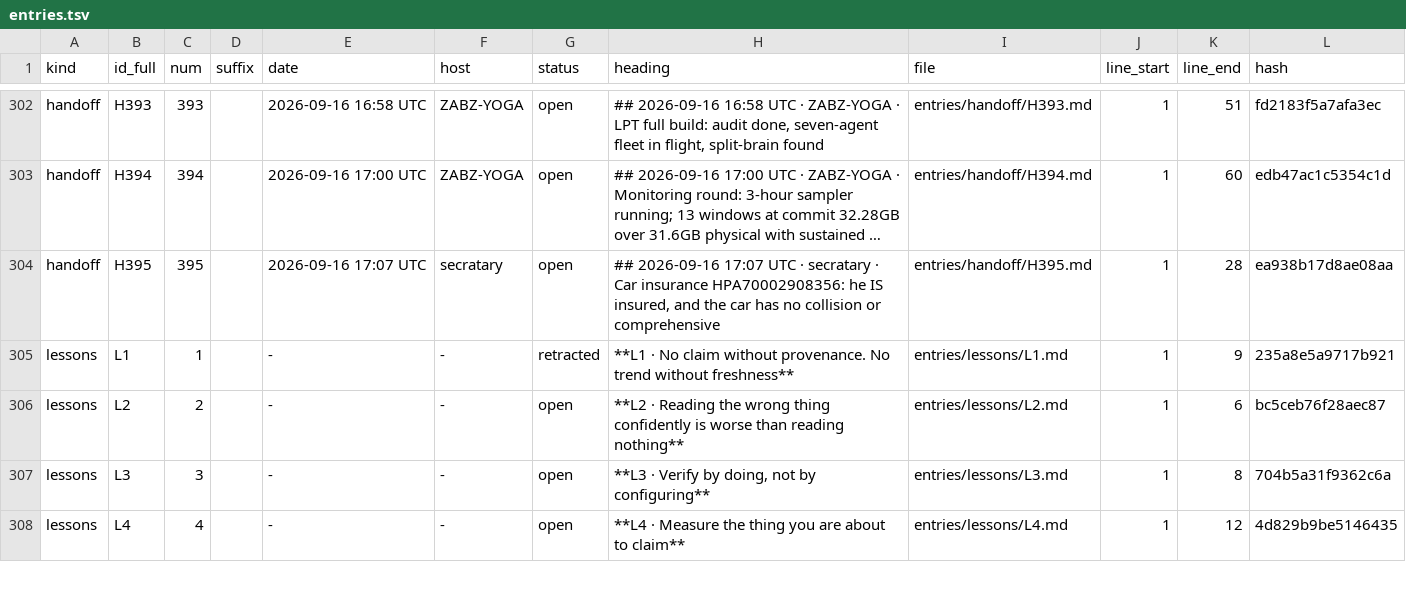
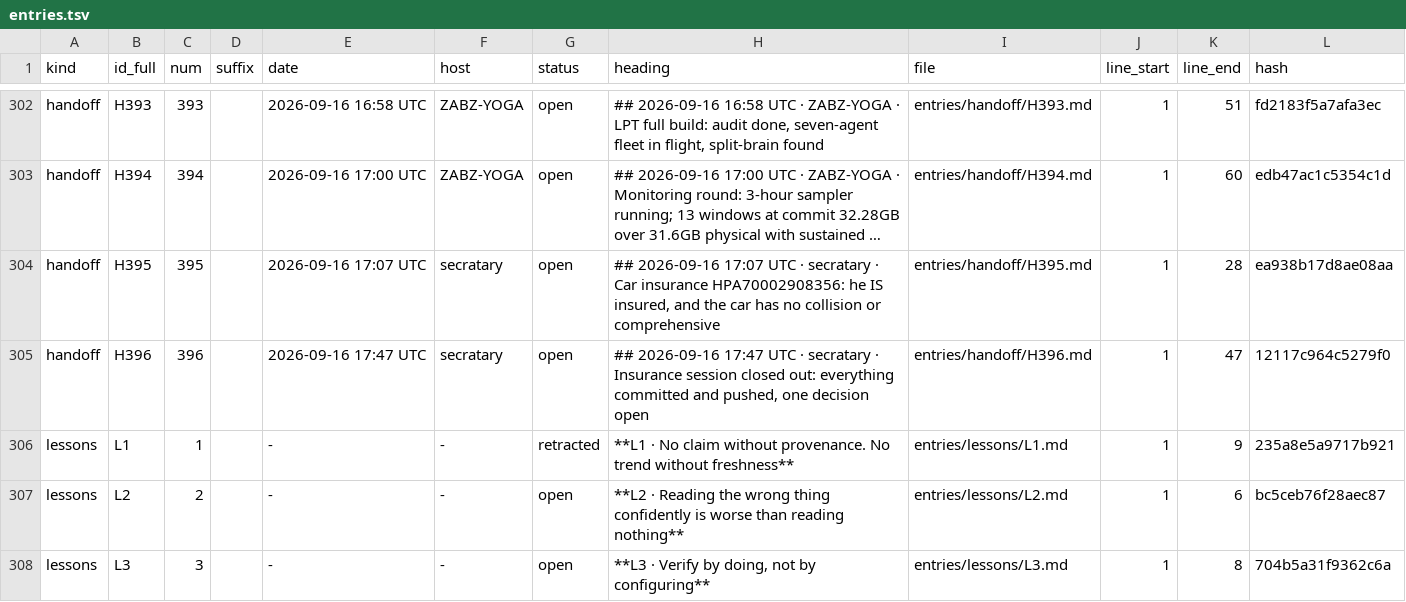
Before and after one commit to lakewoodphone/harness-config, a TSV file: journal/index/entries.tsv, drawn as a sheet; only a part is shown, gaps mark what is left out; the shorter side is filled out with more unchanged rows; long unchanged cells end in …; the diff names each change by its address in the sheet, - before the commit and + after, or states it on an @@ line.

Commit message:
journal: H396 - the insurance session is committed and pushed on both repos; one decision open

```diff
--- a/journal/index/entries.tsv
+++ b/journal/index/entries.tsv
+row 305: handoff | H396 | 396 |  | 2026-09-16 17:47 UTC | secratary | open | ## 2026-09-16 17:47 UTC · secratary · Insurance session closed out: everything committed and pushed, one decision open | entries/handoff/H396.md | 1 | 47 | 12117c964c5279f0
```
Also changed, not shown: 1 other file.
